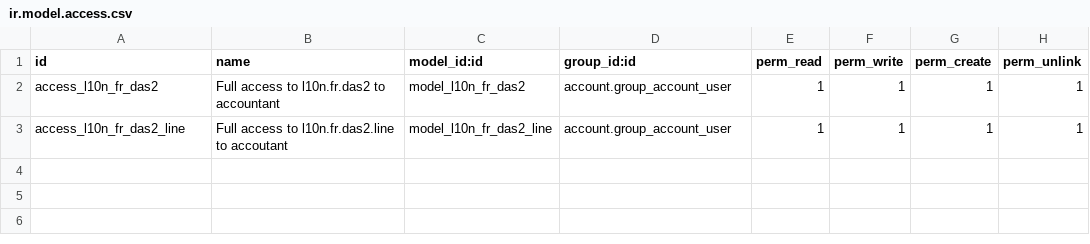
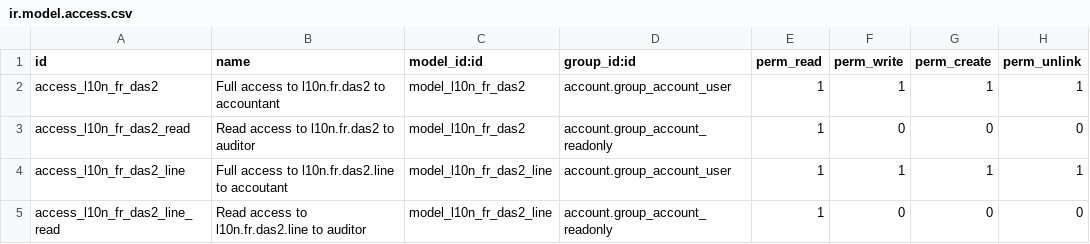
Before and after one commit to Alusage/l10n-france, a CSV file: l10n_fr_das2/security/ir.model.access.csv, drawn as a sheet; the diff names each change by its address in the sheet, - before the commit and + after, or states it on an @@ line.

```diff
--- a/l10n_fr_das2/security/ir.model.access.csv
+++ b/l10n_fr_das2/security/ir.model.access.csv
+row 3: access_l10n_fr_das2_read | Read access to l10n.fr.das2 to auditor | model_l10n_fr_das2 | account.group_account_readonly | 1 | 0 | 0 | 0
+row 5: access_l10n_fr_das2_line_read | Read access to l10n.fr.das2.line to auditor | model_l10n_fr_das2_line | account.group_account_readonly | 1 | 0 | 0 | 0
```
Also changed, not shown: 4 other files.
